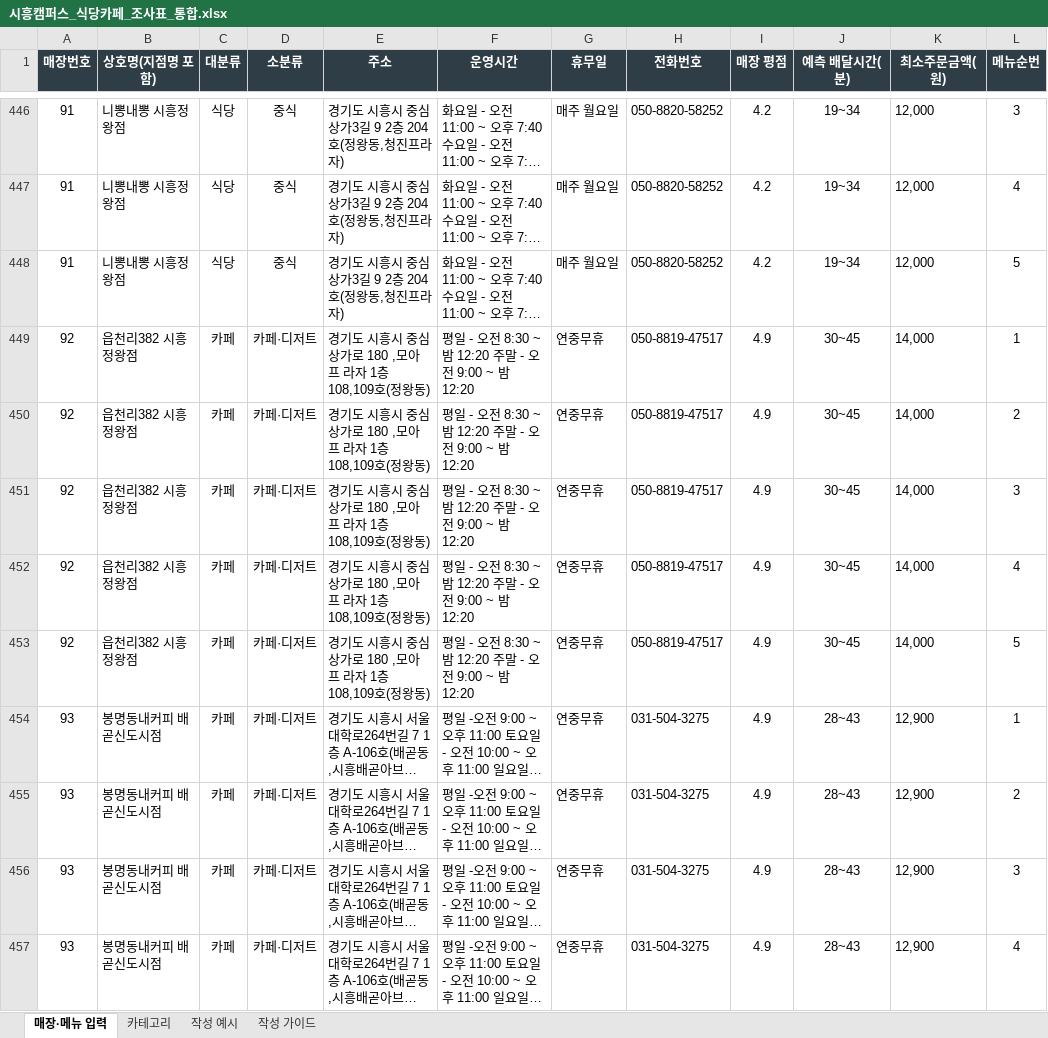
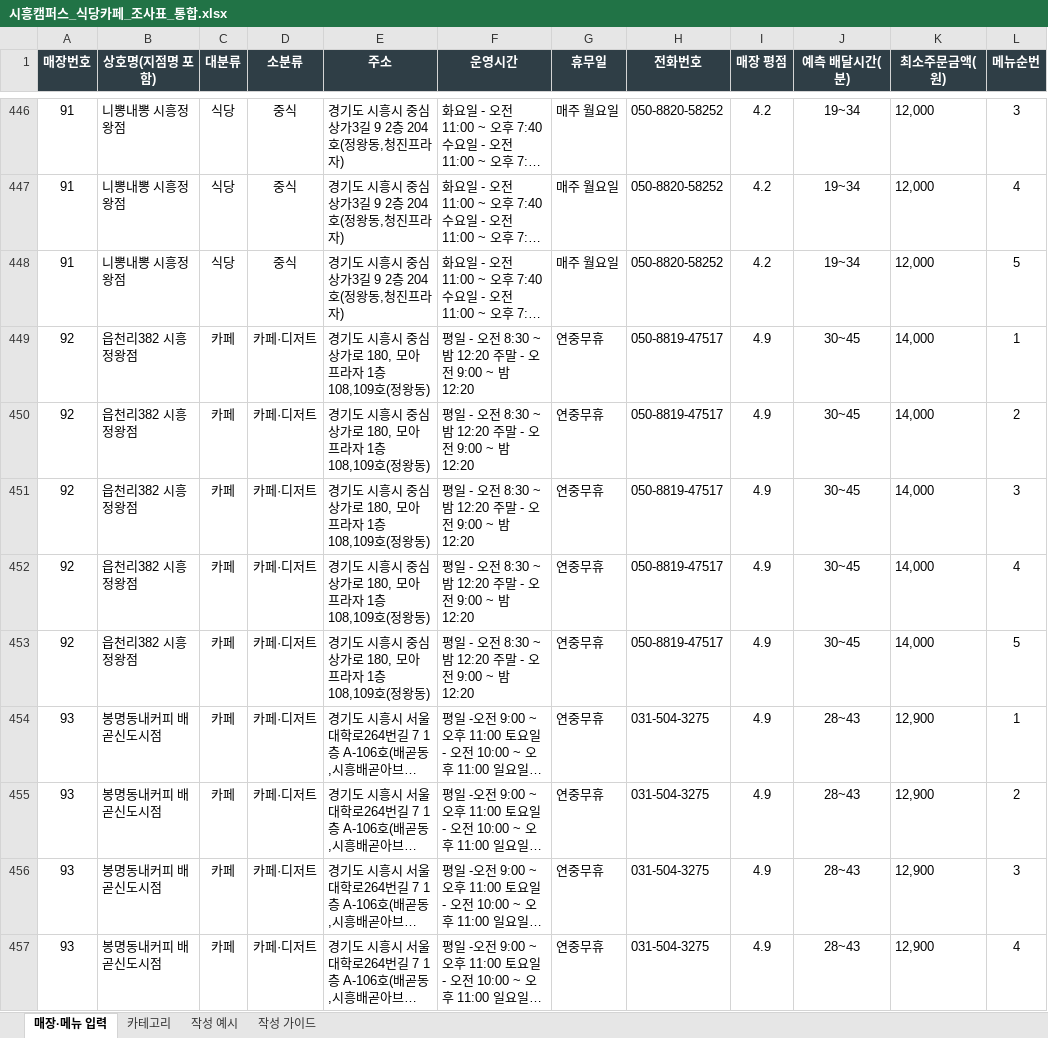
Before and after one commit to SNU-ABS-13-Team-1/moyeobap, an Excel workbook: 시흥캠퍼스_식당카페_조사표_통합.xlsx, sheet 매장·메뉴 입력, drawn as a sheet; only a part is shown, gaps mark what is left out; long unchanged cells end in …; values as stored, in another font and other column widths than the file's, no borders; conditional formats not drawn; the diff covers the shown part only; the diff names each change by its address in the sheet, - before the commit and + after, or states it on an @@ line.

```diff
--- a/시흥캠퍼스_식당카페_조사표_통합.xlsx (sheet 매장·메뉴 입력)
+++ b/시흥캠퍼스_식당카페_조사표_통합.xlsx (sheet 매장·메뉴 입력)
-E449:E453 (주소): 경기도 시흥시 중심상가로 180 ,모아프 라자 1층 108,109호(정왕동)
+E449:E453 (주소): 경기도 시흥시 중심상가로 180, 모아프라자 1층 108,109호(정왕동)
```
Also changed, not shown: 135 edited cells elsewhere in this sheet, 3 other files.
